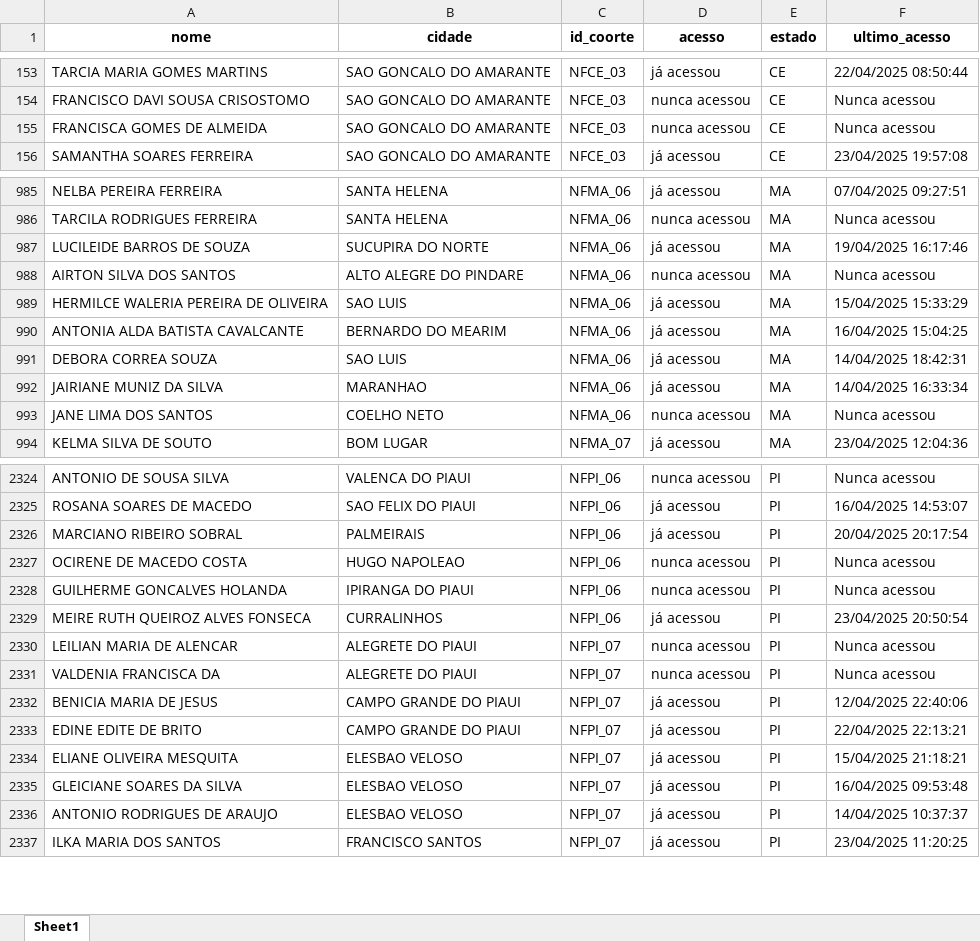
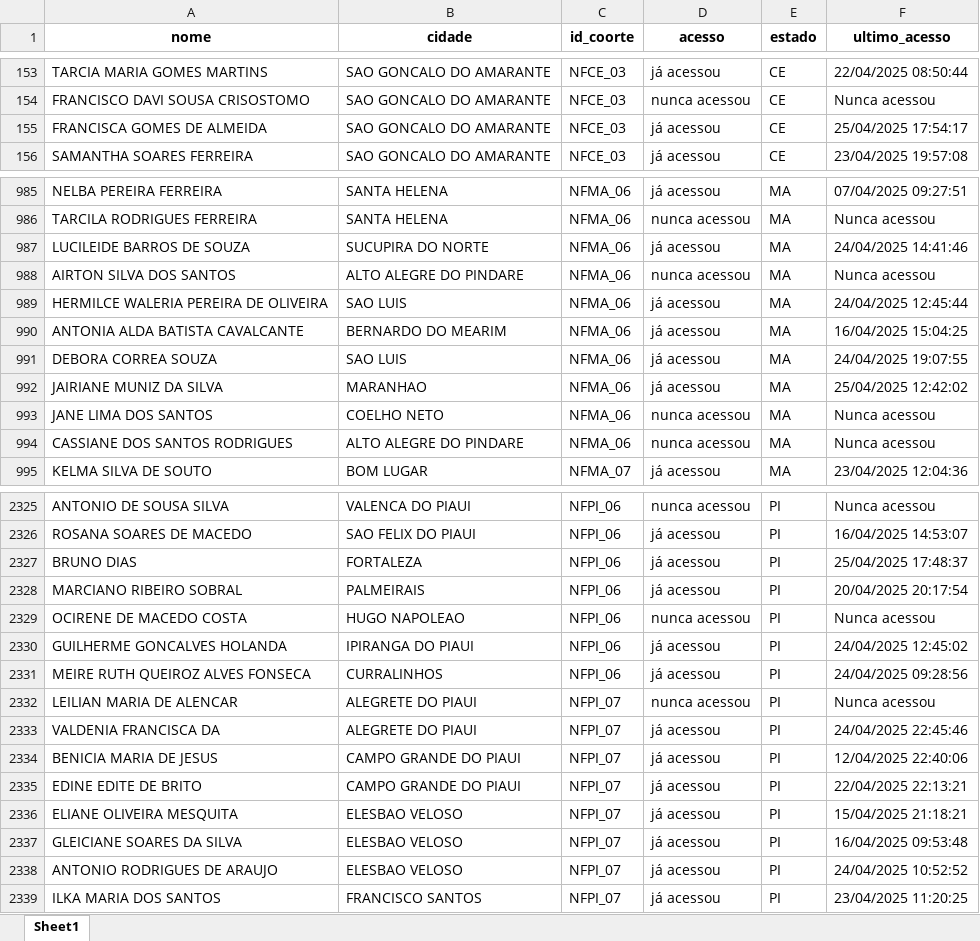
Before and after one commit to amarildorfilhoufc/eti-2025-streamlit, an Excel workbook: Acessos_tratado.xlsx, sheet Sheet1, drawn as a sheet; only a part is shown, gaps mark what is left out; values as stored, in another font and other column widths than the file's, no borders; addresses are those after the commit; the diff covers the shown part only; the diff names each change by its address in the sheet, - before the commit and + after, or states it on an @@ line.

Commit message:
Substituindo Acessos_tratado.xlsx pela versão atualizada

```diff
--- a/Acessos_tratado.xlsx (sheet Sheet1)
+++ b/Acessos_tratado.xlsx (sheet Sheet1)
-D155 (acesso): nunca acessou
+D155 (acesso): já acessou
-F155 (ultimo_acesso): Nunca acessou
+F155 (ultimo_acesso): 25/04/2025 17:54:17
-F987 (ultimo_acesso): 19/04/2025 16:17:46
+F987 (ultimo_acesso): 24/04/2025 14:41:46
-F989 (ultimo_acesso): 15/04/2025 15:33:29
+F989 (ultimo_acesso): 24/04/2025 12:45:44
-F991 (ultimo_acesso): 14/04/2025 18:42:31
+F991 (ultimo_acesso): 24/04/2025 19:07:55
-F992 (ultimo_acesso): 14/04/2025 16:33:34
+F992 (ultimo_acesso): 25/04/2025 12:42:02
+row 994: CASSIANE DOS SANTOS RODRIGUES | ALTO ALEGRE DO PINDARE | NFMA_06 | nunca acessou | MA | Nunca acessou
+row 2327: BRUNO DIAS | FORTALEZA | NFPI_06 | já acessou | PI | 25/04/2025 17:48:37
-D2330 (acesso): nunca acessou
+D2330 (acesso): já acessou
-F2330 (ultimo_acesso): Nunca acessou
+F2330 (ultimo_acesso): 24/04/2025 12:45:02
-F2331 (ultimo_acesso): 23/04/2025 20:50:54
+F2331 (ultimo_acesso): 24/04/2025 09:28:56
-D2333 (acesso): nunca acessou
+D2333 (acesso): já acessou
-F2333 (ultimo_acesso): Nunca acessou
+F2333 (ultimo_acesso): 24/04/2025 22:45:46
-F2338 (ultimo_acesso): 14/04/2025 10:37:37
+F2338 (ultimo_acesso): 24/04/2025 10:52:52
```
Also changed, not shown: 432 edited cells elsewhere in this sheet.
